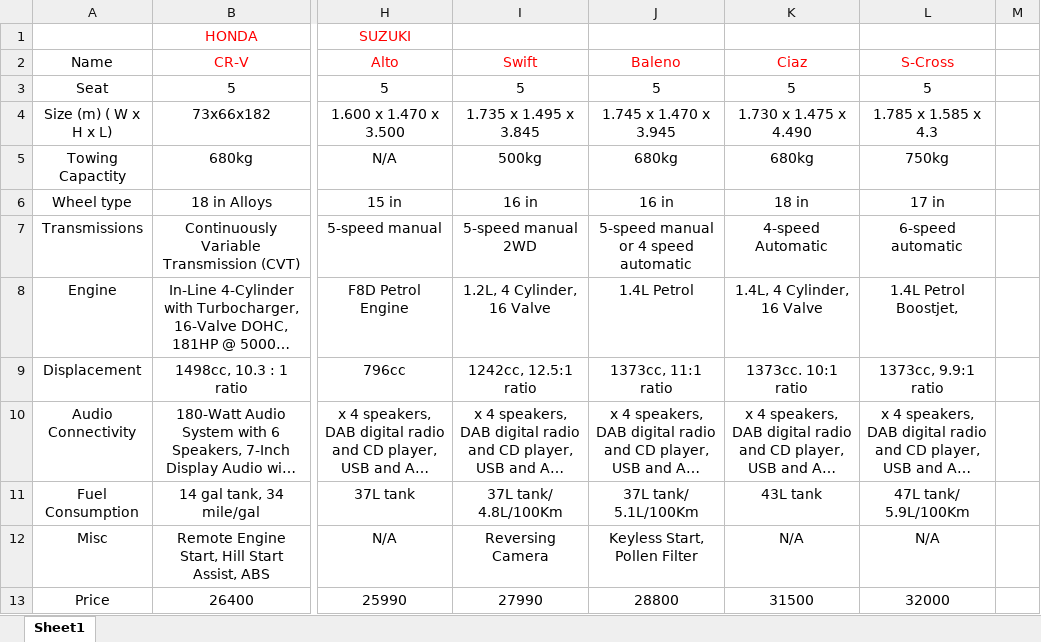
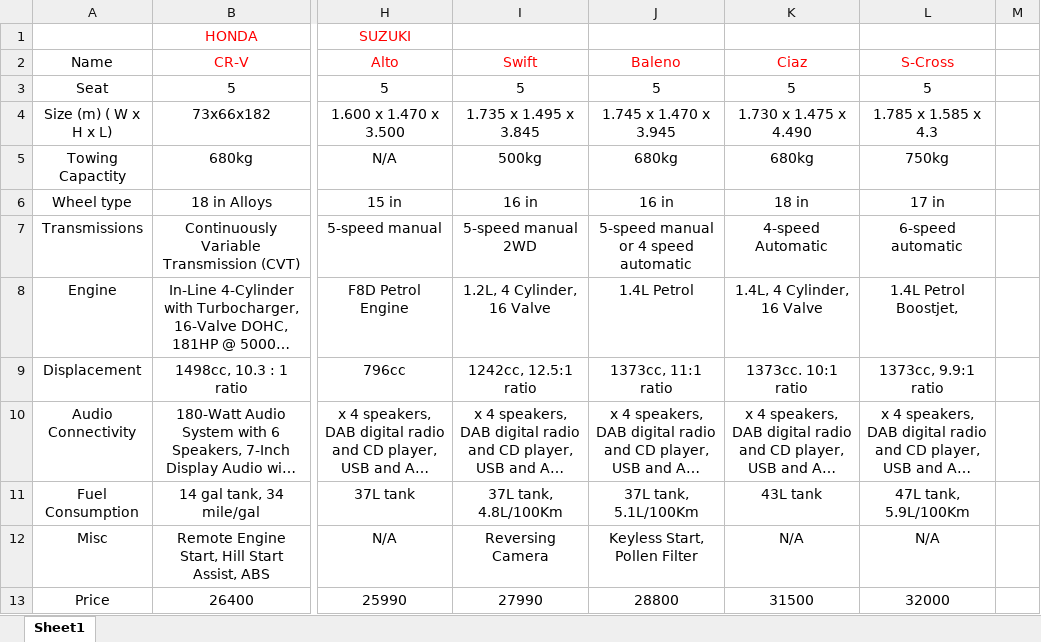
Before and after one commit to MrLoc24/Group_4-T1.2111.M1_eProject, an Excel workbook: car_spec.xlsx, sheet Sheet1, drawn as a sheet; only a part is shown, gaps mark what is left out; long unchanged cells end in …; values as stored, in another font and other column widths than the file's, no borders; the diff names each change by its address in the sheet, - before the commit and + after, or states it on an @@ line.

```diff
--- a/car_spec.xlsx (sheet Sheet1)
+++ b/car_spec.xlsx (sheet Sheet1)
-I11 (Swift): 37L tank/ 4.8L/100Km
+I11 (Swift): 37L tank, 4.8L/100Km
-J11 (Baleno): 37L tank/ 5.1L/100Km
+J11 (Baleno): 37L tank, 5.1L/100Km
-L11 (S-Cross): 47L tank/ 5.9L/100Km
+L11 (S-Cross): 47L tank, 5.9L/100Km
```
Also changed, not shown: 6 other files.
